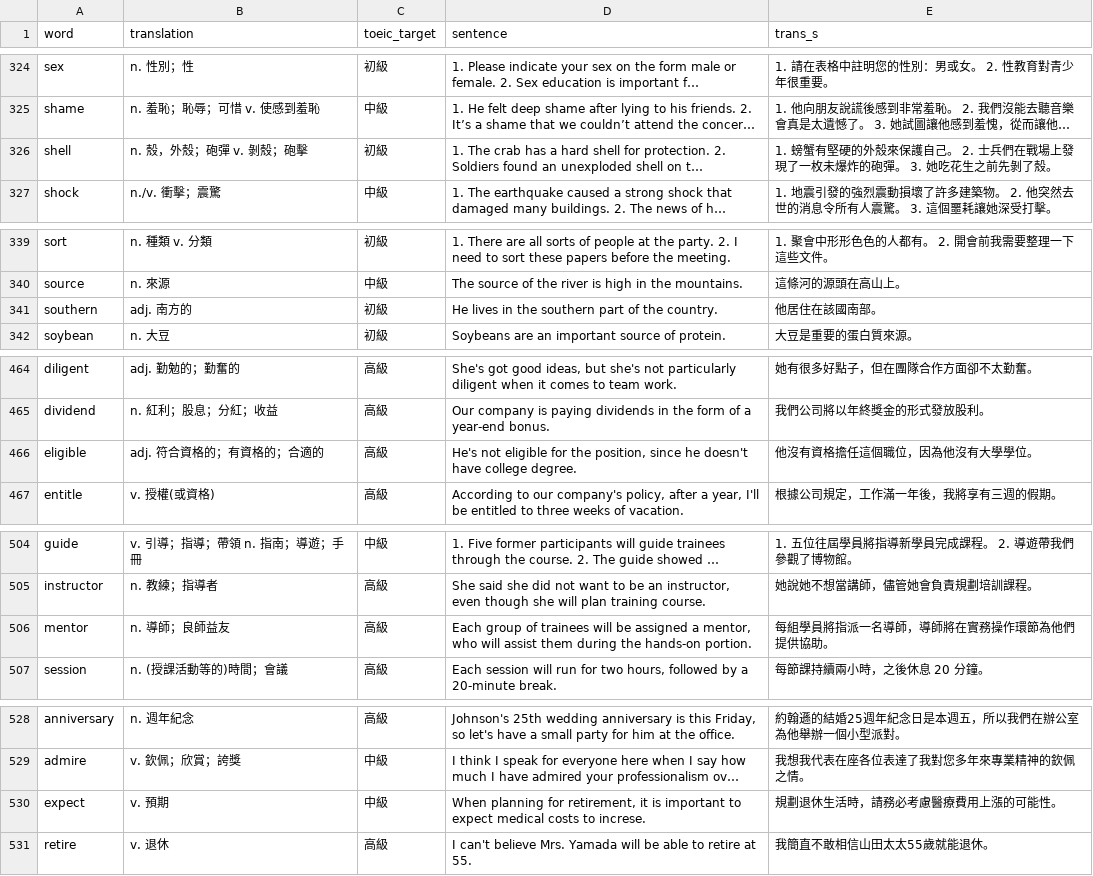
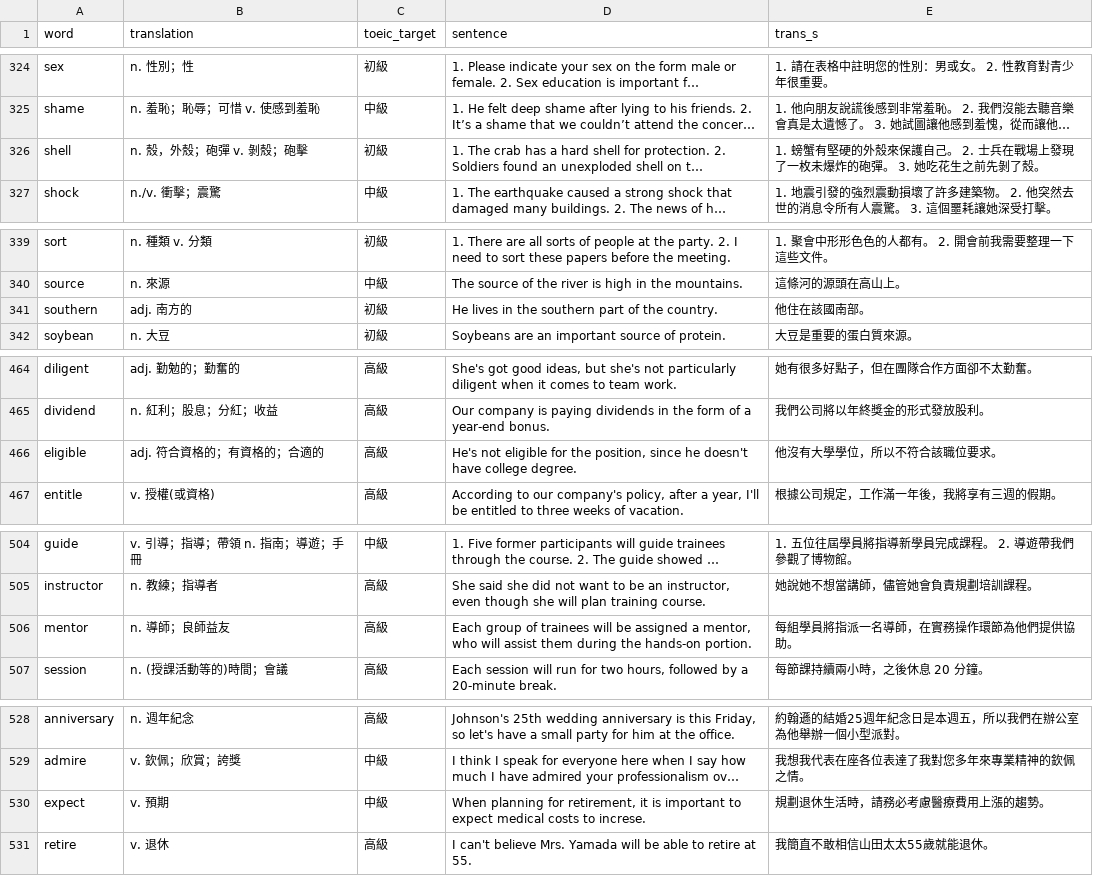
Before and after one commit to cwei99/toeic_render, a CSV file: vocabulary.csv, drawn as a sheet; only a part is shown, gaps mark what is left out; long unchanged cells end in …; the diff covers the shown part only; the diff names each change by its address in the sheet, - before the commit and + after, or states it on an @@ line.

```diff
--- a/vocabulary.csv
+++ b/vocabulary.csv
-E326 (trans_s): …2. 士兵們在戰場上…
+E326 (trans_s): …2. 士兵在戰場上…
-E341 (trans_s): 他居住在該國南部。
+E341 (trans_s): 他住在該國南部。
-E466 (trans_s): 他沒有資格擔任這個職位，因為他沒有大學學位。
+E466 (trans_s): 他沒有大學學位，所以不符合該職位要求。
-E506 (trans_s): 每組學員將指派一名導師，導師將在實務操作環節為他們提供協助。
+E506 (trans_s): 每組學員將指派一名導師，在實務操作環節為他們提供協助。
-E530 (trans_s): 規劃退休生活時，請務必考慮醫療費用上漲的可能性。
+E530 (trans_s): 規劃退休生活時，請務必考慮醫療費用上漲的趨勢。
```
Also changed, not shown: 10 added rows and 16 edited cells elsewhere in this file.
